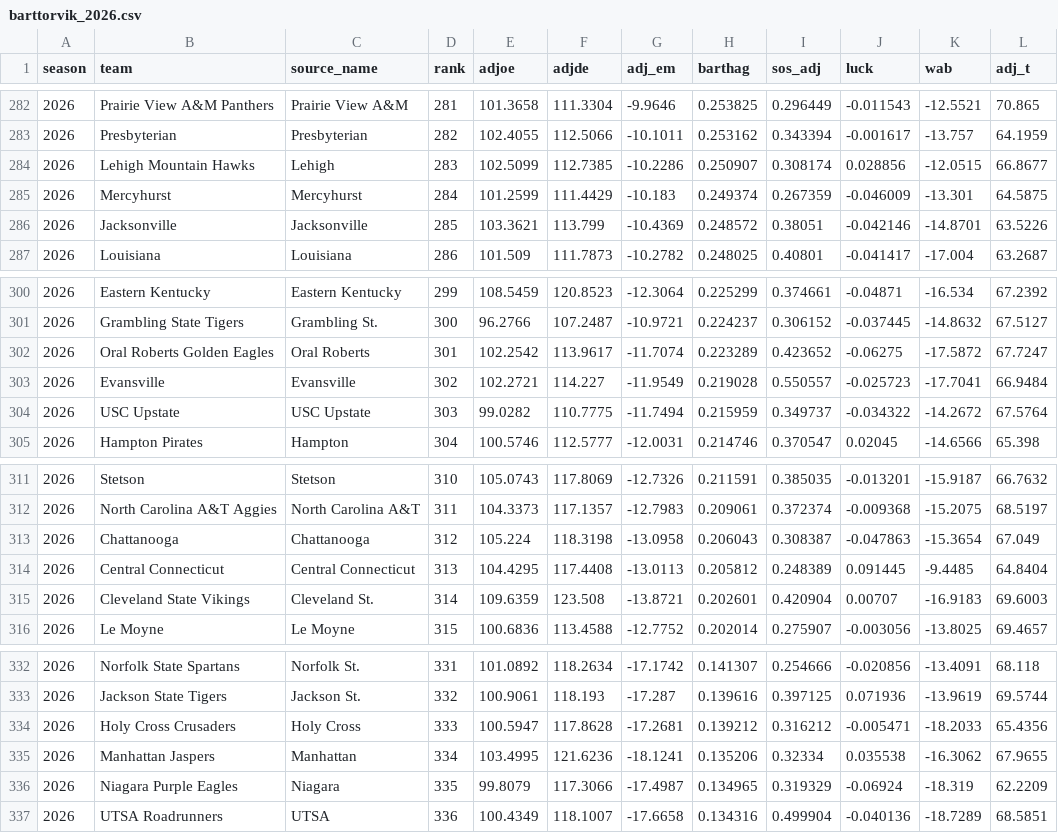
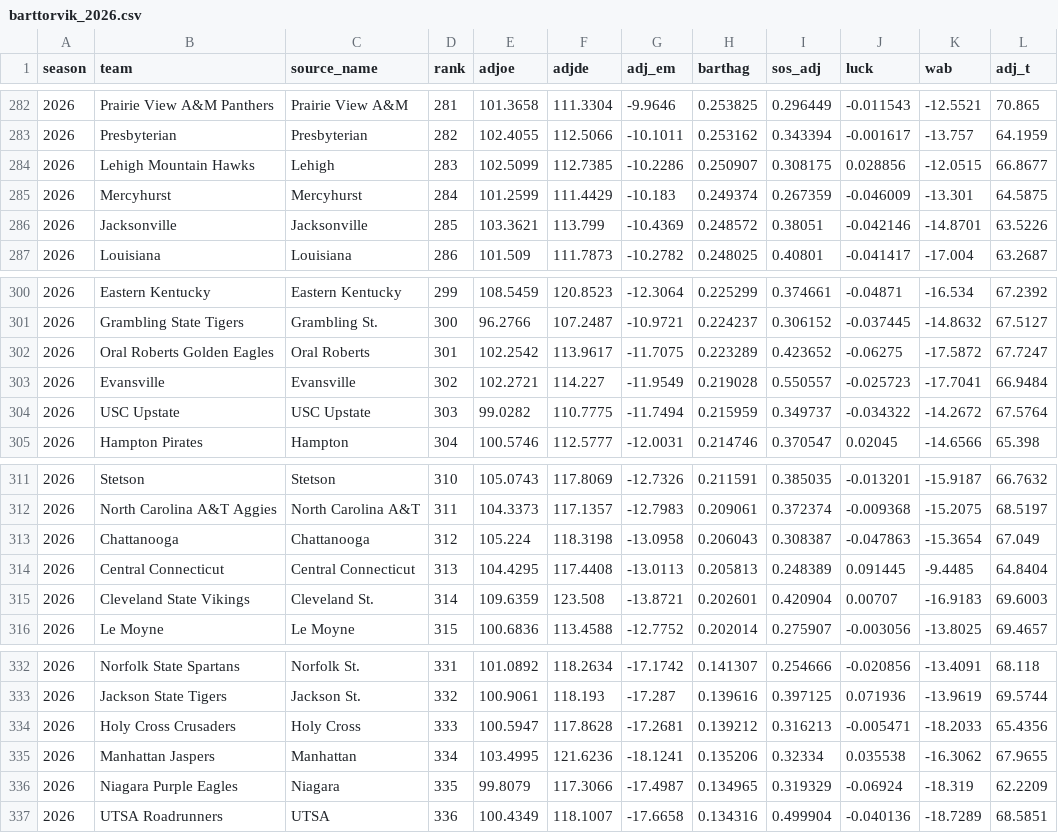
Before and after one commit to jgamblin/march-ml, a CSV file: data/processed/features/barttorvik_2026.csv, drawn as a sheet; only a part is shown, gaps mark what is left out; the diff covers the shown part only.

```diff
--- a/data/processed/features/barttorvik_2026.csv
+++ b/data/processed/features/barttorvik_2026.csv
@@ -283,3 +283,3 @@ season,team,source_name,rank,adjoe,adjde,adj_em,barthag,sos_adj,luck,wab,adj_t
 2026,Presbyterian,Presbyterian,282,102.4055,112.5066,-10.1011,0.253162,0.343394,-0.001617,-13.757,64.1959
-2026,Lehigh Mountain Hawks,Lehigh,283,102.5099,112.7385,-10.2286,0.250907,0.308174,0.028856,-12.0515,66.8677
+2026,Lehigh Mountain Hawks,Lehigh,283,102.5099,112.7385,-10.2286,0.250907,0.308175,0.028856,-12.0515,66.8677
 2026,Mercyhurst,Mercyhurst,284,101.2599,111.4429,-10.183,0.249374,0.267359,-0.046009,-13.301,64.5875
@@ -301,3 +301,3 @@ season,team,source_name,rank,adjoe,adjde,adj_em,barthag,sos_adj,luck,wab,adj_t
 2026,Grambling State Tigers,Grambling St.,300,96.2766,107.2487,-10.9721,0.224237,0.306152,-0.037445,-14.8632,67.5127
-2026,Oral Roberts Golden Eagles,Oral Roberts,301,102.2542,113.9617,-11.7074,0.223289,0.423652,-0.06275,-17.5872,67.7247
+2026,Oral Roberts Golden Eagles,Oral Roberts,301,102.2542,113.9617,-11.7075,0.223289,0.423652,-0.06275,-17.5872,67.7247
 2026,Evansville,Evansville,302,102.2721,114.227,-11.9549,0.219028,0.550557,-0.025723,-17.7041,66.9484
@@ -313,3 +313,3 @@ season,team,source_name,rank,adjoe,adjde,adj_em,barthag,sos_adj,luck,wab,adj_t
 2026,Chattanooga,Chattanooga,312,105.224,118.3198,-13.0958,0.206043,0.308387,-0.047863,-15.3654,67.049
-2026,Central Connecticut,Central Connecticut,313,104.4295,117.4408,-13.0113,0.205812,0.248389,0.091445,-9.4485,64.8404
+2026,Central Connecticut,Central Connecticut,313,104.4295,117.4408,-13.0113,0.205813,0.248389,0.091445,-9.4485,64.8404
 2026,Cleveland State Vikings,Cleveland St.,314,109.6359,123.508,-13.8721,0.202601,0.420904,0.00707,-16.9183,69.6003
@@ -333,3 +333,3 @@ season,team,source_name,rank,adjoe,adjde,adj_em,barthag,sos_adj,luck,wab,adj_t
 2026,Jackson State Tigers,Jackson St.,332,100.9061,118.193,-17.287,0.139616,0.397125,0.071936,-13.9619,69.5744
-2026,Holy Cross Crusaders,Holy Cross,333,100.5947,117.8628,-17.2681,0.139212,0.316212,-0.005471,-18.2033,65.4356
+2026,Holy Cross Crusaders,Holy Cross,333,100.5947,117.8628,-17.2681,0.139212,0.316213,-0.005471,-18.2033,65.4356
 2026,Manhattan Jaspers,Manhattan,334,103.4995,121.6236,-18.1241,0.135206,0.32334,0.035538,-16.3062,67.9655
```
Also changed, not shown: 5 edited cells elsewhere in this file, data/processed/features/net_2026.csv, data/processed/features/seeds_2026.csv, 14 other files.
